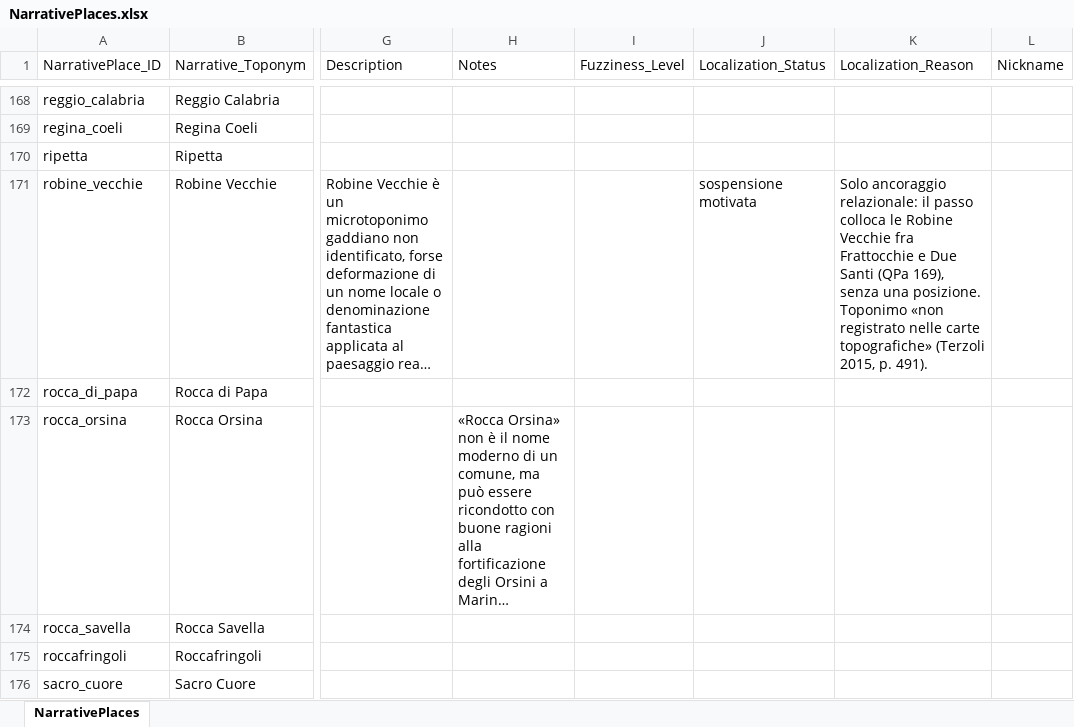
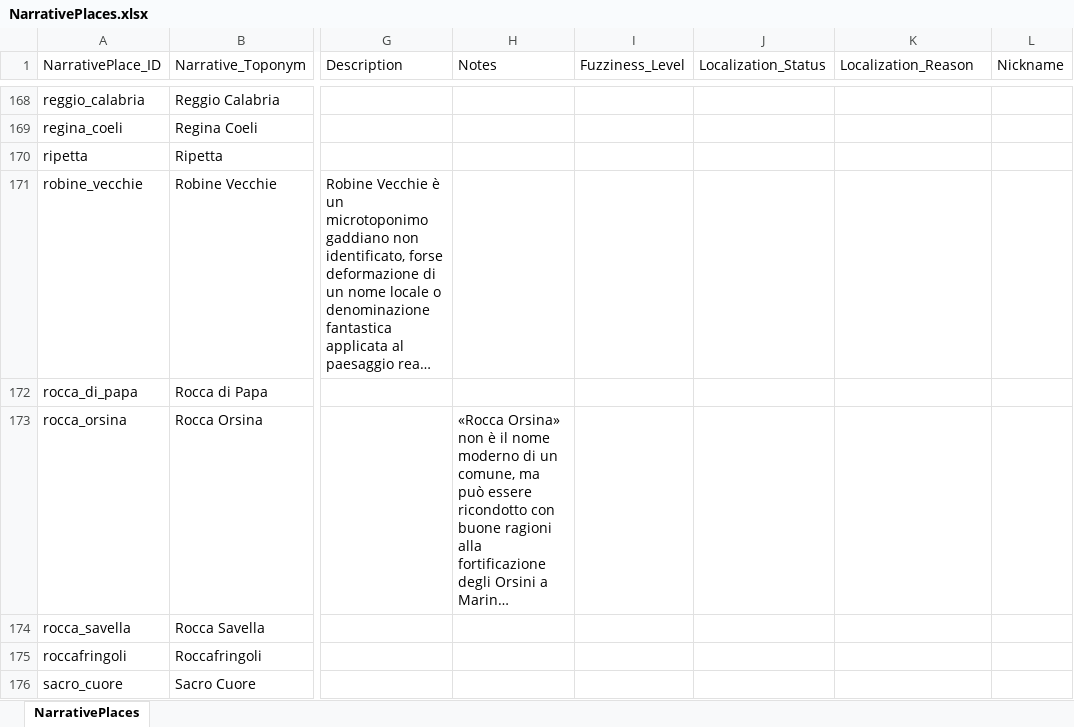
Before and after one commit to lnz-sbt3/gaddatlas, an Excel workbook: data/source/xlsx/NarrativePlaces.xlsx, sheet NarrativePlaces, drawn as a sheet; only a part is shown, gaps mark what is left out; long unchanged cells end in …; values as stored, in another font and other column widths than the file's, no borders; the diff names each change by its address in the sheet, - before the commit and + after, or states it on an @@ line.

```diff
--- a/data/source/xlsx/NarrativePlaces.xlsx (sheet NarrativePlaces)
+++ b/data/source/xlsx/NarrativePlaces.xlsx (sheet NarrativePlaces)
-J171 (Localization_Status): sospensione motivata
+J171 (Localization_Status): (empty)
-K171 (Localization_Reason): Solo ancoraggio relazionale: il passo colloca le Robine Vecchie fra Frattocchie e Due Santi (QPa 169), senza una posizione. Toponimo «non registrato nelle carte topografiche» (Terzoli 2015, p. 491).
+K171 (Localization_Reason): (empty)
```
Also changed, not shown: 20 other files.
